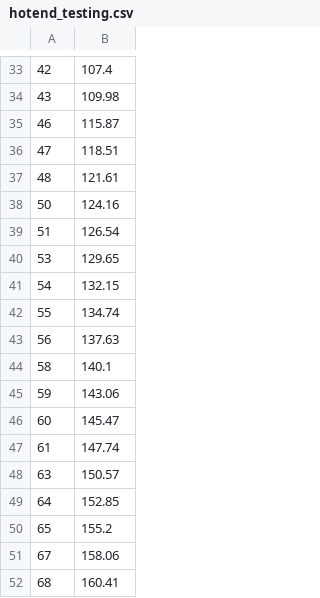
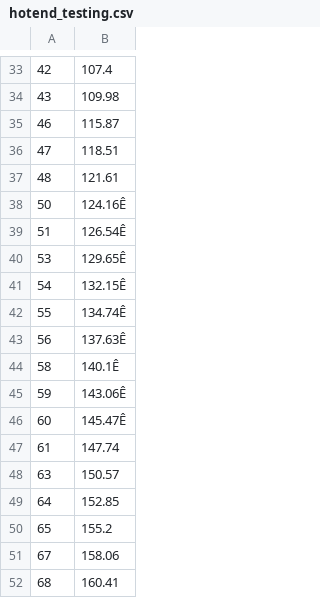
Before and after one commit to giauyentran/hotend-thermal-model, a CSV file: hotend_testing.csv, drawn as a sheet; only a part is shown, gaps mark what is left out; the diff names each change by its address in the sheet, - before the commit and + after, or states it on an @@ line.

```diff
--- a/hotend_testing.csv
+++ b/hotend_testing.csv
-B38: 124.16
+B38: 124.16Ê
-B39: 126.54
+B39: 126.54Ê
-B40: 129.65
+B40: 129.65Ê
-B41: 132.15
+B41: 132.15Ê
-B42: 134.74
+B42: 134.74Ê
-B43: 137.63
+B43: 137.63Ê
-B44: 140.1
+B44: 140.1Ê
-B45: 143.06
+B45: 143.06Ê
-B46: 145.47
+B46: 145.47Ê
```
Also changed, not shown: 6 other files.
